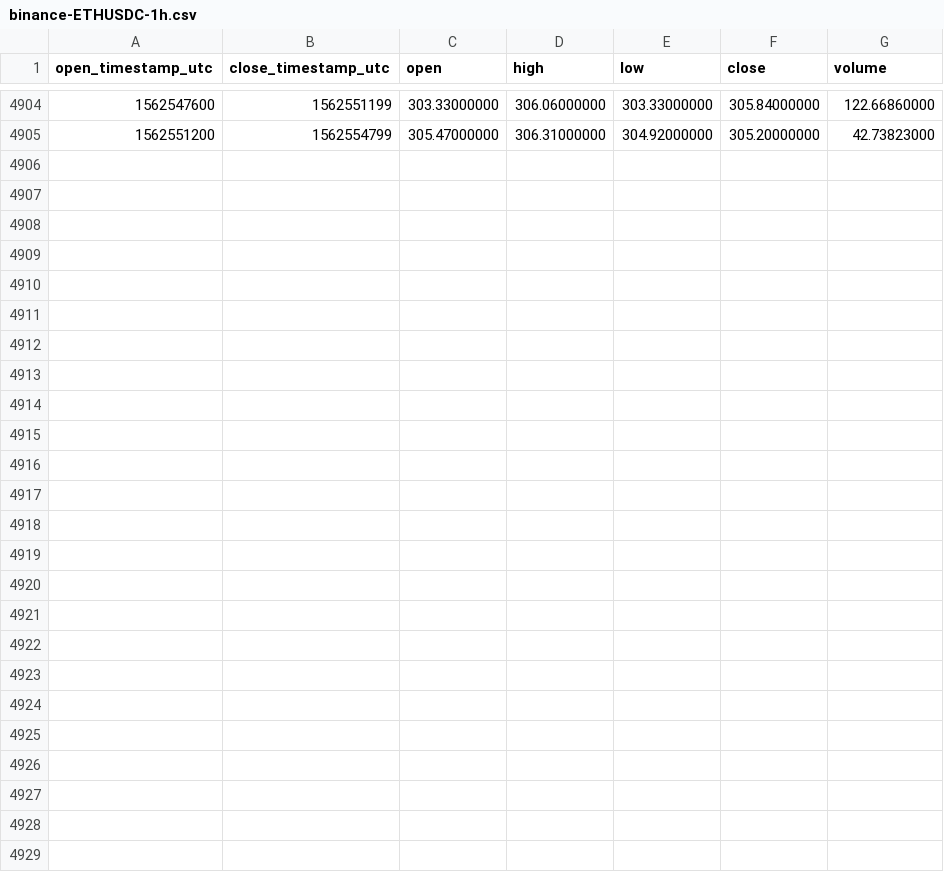
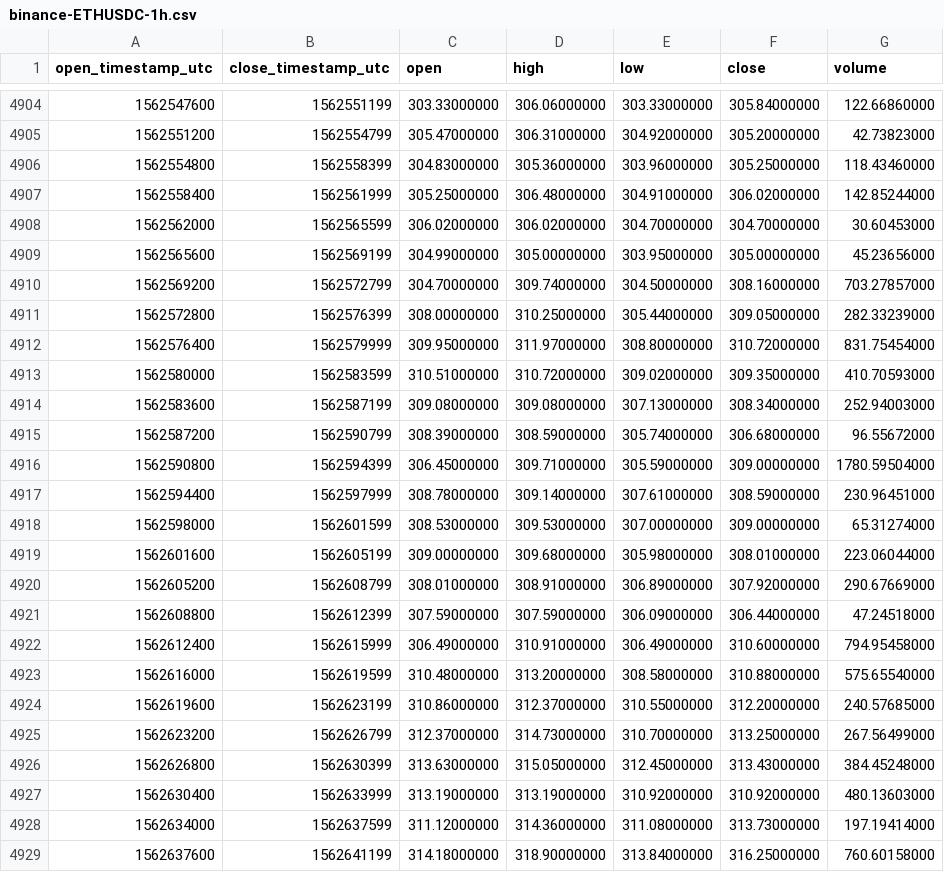
Before and after one commit to cryptobigbro/binance-ETHUSDC, a CSV file: binance-ETHUSDC-1h.csv, drawn as a sheet; only a part is shown, gaps mark what is left out.

Commit message:
Update OHLCV data.

```diff
--- a/binance-ETHUSDC-1h.csv
+++ b/binance-ETHUSDC-1h.csv
@@ -4905 +4905,25 @@ open_timestamp_utc,close_timestamp_utc,open,high,low,close,volume
 1562551200,1562554799,305.47000000,306.31000000,304.92000000,305.20000000,42.73823000
+1562554800,1562558399,304.83000000,305.36000000,303.96000000,305.25000000,118.43460000
+1562558400,1562561999,305.25000000,306.48000000,304.91000000,306.02000000,142.85244000
+1562562000,1562565599,306.02000000,306.02000000,304.70000000,304.70000000,30.60453000
+1562565600,1562569199,304.99000000,305.00000000,303.95000000,305.00000000,45.23656000
+1562569200,1562572799,304.70000000,309.74000000,304.50000000,308.16000000,703.27857000
+1562572800,1562576399,308.00000000,310.25000000,305.44000000,309.05000000,282.33239000
+1562576400,1562579999,309.95000000,311.97000000,308.80000000,310.72000000,831.75454000
+1562580000,1562583599,310.51000000,310.72000000,309.02000000,309.35000000,410.70593000
+1562583600,1562587199,309.08000000,309.08000000,307.13000000,308.34000000,252.94003000
+1562587200,1562590799,308.39000000,308.59000000,305.74000000,306.68000000,96.55672000
+1562590800,1562594399,306.45000000,309.71000000,305.59000000,309.00000000,1780.59504000
+1562594400,1562597999,308.78000000,309.14000000,307.61000000,308.59000000,230.96451000
+1562598000,1562601599,308.53000000,309.53000000,307.00000000,309.00000000,65.31274000
+1562601600,1562605199,309.00000000,309.68000000,305.98000000,308.01000000,223.06044000
+1562605200,1562608799,308.01000000,308.91000000,306.89000000,307.92000000,290.67669000
+1562608800,1562612399,307.59000000,307.59000000,306.09000000,306.44000000,47.24518000
+1562612400,1562615999,306.49000000,310.91000000,306.49000000,310.60000000,794.95458000
+1562616000,1562619599,310.48000000,313.20000000,308.58000000,310.88000000,575.65540000
+1562619600,1562623199,310.86000000,312.37000000,310.55000000,312.20000000,240.57685000
+1562623200,1562626799,312.37000000,314.73000000,310.70000000,313.25000000,267.56499000
+1562626800,1562630399,313.63000000,315.05000000,312.45000000,313.43000000,384.45248000
+1562630400,1562633999,313.19000000,313.19000000,310.92000000,310.92000000,480.13603000
+1562634000,1562637599,311.12000000,314.36000000,311.08000000,313.73000000,197.19414000
+1562637600,1562641199,314.18000000,318.90000000,313.84000000,316.25000000,760.60158000
```
Also changed, not shown: binance-ETHUSDC-1d.csv.
